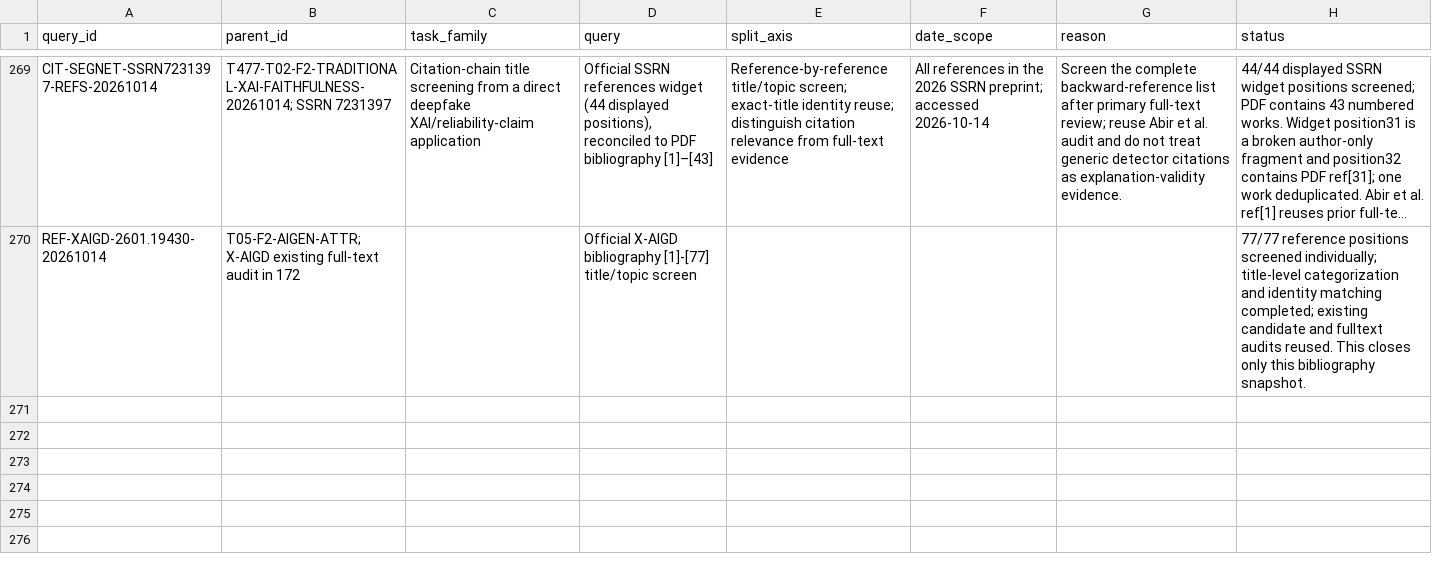
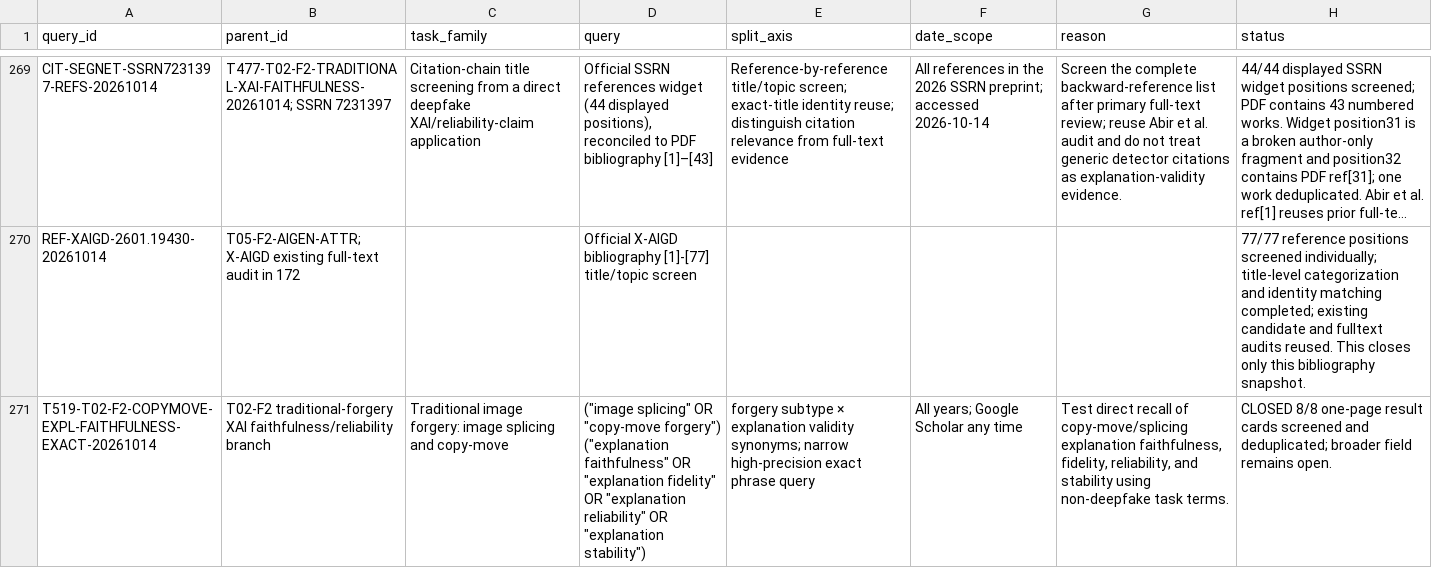
Before and after one commit to brodyZhao/my-research-project, a CSV file: outputs/图像鉴伪解释可靠性_重检_2026-10-05/85_V2细检索大查询与索引异常拆分矩阵.csv, drawn as a sheet; only a part is shown, gaps mark what is left out; long unchanged cells end in …; the diff names each change by its address in the sheet, - before the commit and + after, or states it on an @@ line.

```diff
--- a/outputs/图像鉴伪解释可靠性_重检_2026-10-05/85_V2细检索大查询与索引异常拆分矩阵.csv
+++ b/outputs/图像鉴伪解释可靠性_重检_2026-10-05/85_V2细检索大查询与索引异常拆分矩阵.csv
+row 271: T519-T02-F2-COPYMOVE-EXPL-FAITHFULNESS-EXACT-20261014 | T02-F2 traditional-forgery XAI faithfulness/reliability branch | Traditional image forgery: image splicing and copy-move | ("image splicing" OR "copy-move forgery") ("explanation faithfulness" OR "explanation fidelity" OR "explanation reliability" OR "explanation stability") | forgery subtype × explanation validity synonyms; narrow high-precision exact phrase query | All years; Google Scholar any time | Test direct recall of copy-move/splicing explanation faithfulness, fidelity, reliability, and stability using non-deepfake task terms. | CLOSED 8/8 one-page result cards screened and deduplicated; broader field remains open.
```
Also changed, not shown: outputs/图像鉴伪解释可靠性_重检_2026-10-05/112_本次阶段包_SHA256清单.csv, outputs/图像鉴伪解释可靠性_重检_2026-10-05/87_V2细查询子式实际试检状态.csv, 4 other files.
